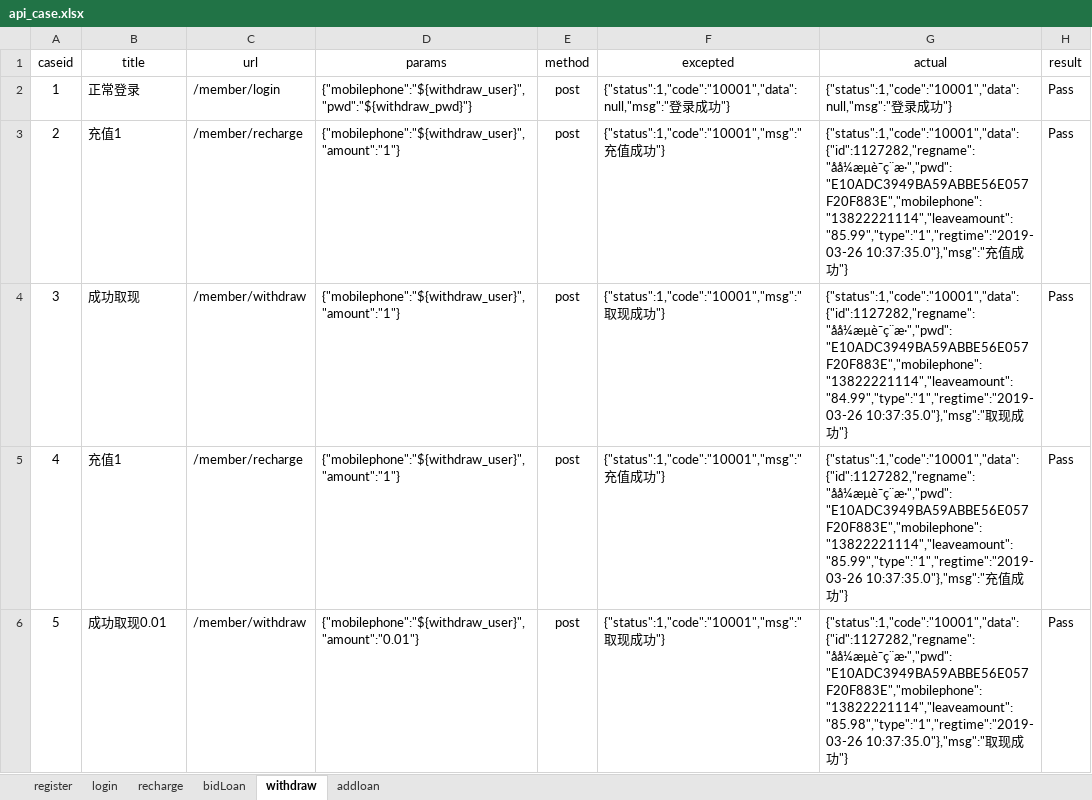
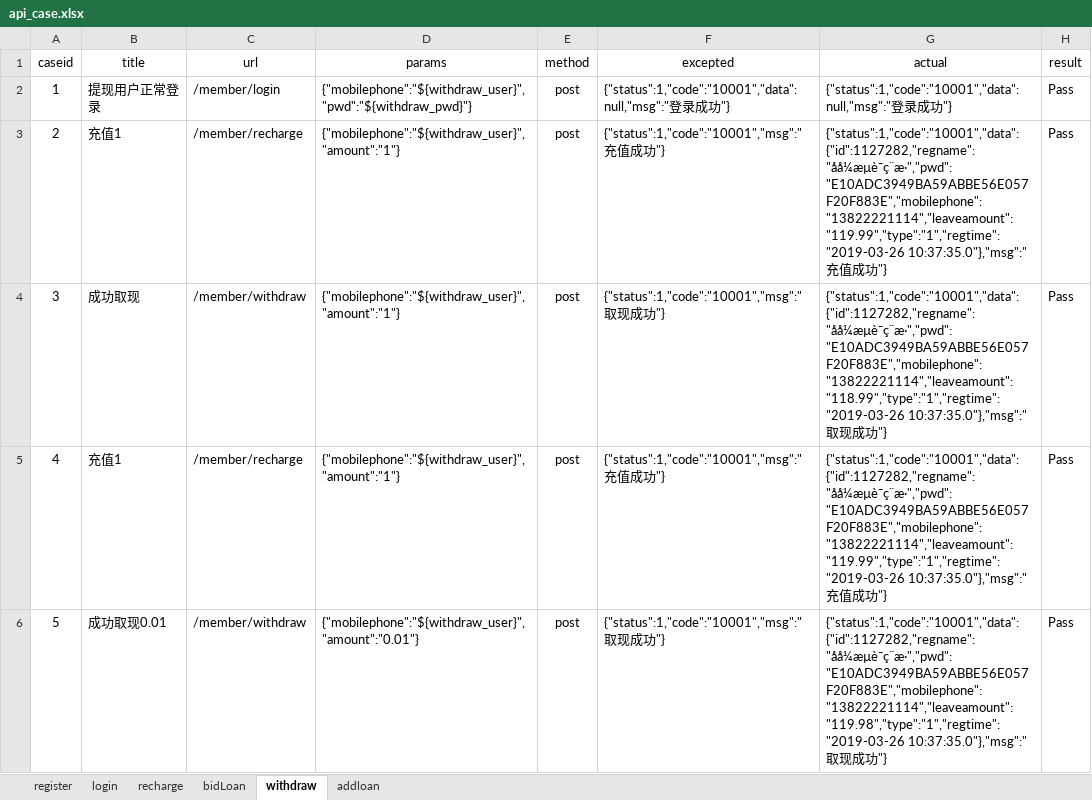
Before and after one commit to zjunbin/ApiTesting, an Excel workbook: datas/api_case.xlsx, sheet withdraw, drawn as a sheet; only a part is shown; values as stored, in another font and other column widths than the file's, no borders; the diff covers the shown part only; the diff names each change by its address in the sheet, - before the commit and + after, or states it on an @@ line.

```diff
--- a/datas/api_case.xlsx (sheet withdraw)
+++ b/datas/api_case.xlsx (sheet withdraw)
-B2 (title): 正常登录
+B2 (title): 提现用户正常登录
-G3 (actual): {"status":1,"code":"10001","data":{"id":1127282,"regname":"åå¼æµè¯ç¨æ·","pwd":"E10ADC3949BA59ABBE56E057F20F883E","mobilephone":"13822221114","leaveamount":"85.99","type":"1","regtime":"2019-03-26 10:37:35.0"},"msg":"充…
+G3 (actual): {"status":1,"code":"10001","data":{"id":1127282,"regname":"åå¼æµè¯ç¨æ·","pwd":"E10ADC3949BA59ABBE56E057F20F883E","mobilephone":"13822221114","leaveamount":"119.99","type":"1","regtime":"2019-03-26 10:37:35.0"},"msg":"充…
-G4 (actual): {"status":1,"code":"10001","data":{"id":1127282,"regname":"åå¼æµè¯ç¨æ·","pwd":"E10ADC3949BA59ABBE56E057F20F883E","mobilephone":"13822221114","leaveamount":"84.99","type":"1","regtime":"2019-03-26 10:37:35.0"},"msg":"取…
+G4 (actual): {"status":1,"code":"10001","data":{"id":1127282,"regname":"åå¼æµè¯ç¨æ·","pwd":"E10ADC3949BA59ABBE56E057F20F883E","mobilephone":"13822221114","leaveamount":"118.99","type":"1","regtime":"2019-03-26 10:37:35.0"},"msg":"取…
-G5 (actual): {"status":1,"code":"10001","data":{"id":1127282,"regname":"åå¼æµè¯ç¨æ·","pwd":"E10ADC3949BA59ABBE56E057F20F883E","mobilephone":"13822221114","leaveamount":"85.99","type":"1","regtime":"2019-03-26 10:37:35.0"},"msg":"充…
+G5 (actual): {"status":1,"code":"10001","data":{"id":1127282,"regname":"åå¼æµè¯ç¨æ·","pwd":"E10ADC3949BA59ABBE56E057F20F883E","mobilephone":"13822221114","leaveamount":"119.99","type":"1","regtime":"2019-03-26 10:37:35.0"},"msg":"充…
-G6 (actual): {"status":1,"code":"10001","data":{"id":1127282,"regname":"åå¼æµè¯ç¨æ·","pwd":"E10ADC3949BA59ABBE56E057F20F883E","mobilephone":"13822221114","leaveamount":"85.98","type":"1","regtime":"2019-03-26 10:37:35.0"},"msg":"取…
+G6 (actual): {"status":1,"code":"10001","data":{"id":1127282,"regname":"åå¼æµè¯ç¨æ·","pwd":"E10ADC3949BA59ABBE56E057F20F883E","mobilephone":"13822221114","leaveamount":"119.98","type":"1","regtime":"2019-03-26 10:37:35.0"},"msg":"取…
```
Also changed, not shown: 4 edited cells elsewhere in this sheet, sheet recharge, sheet login, sheet register, sheet addloan, 15 other files.
